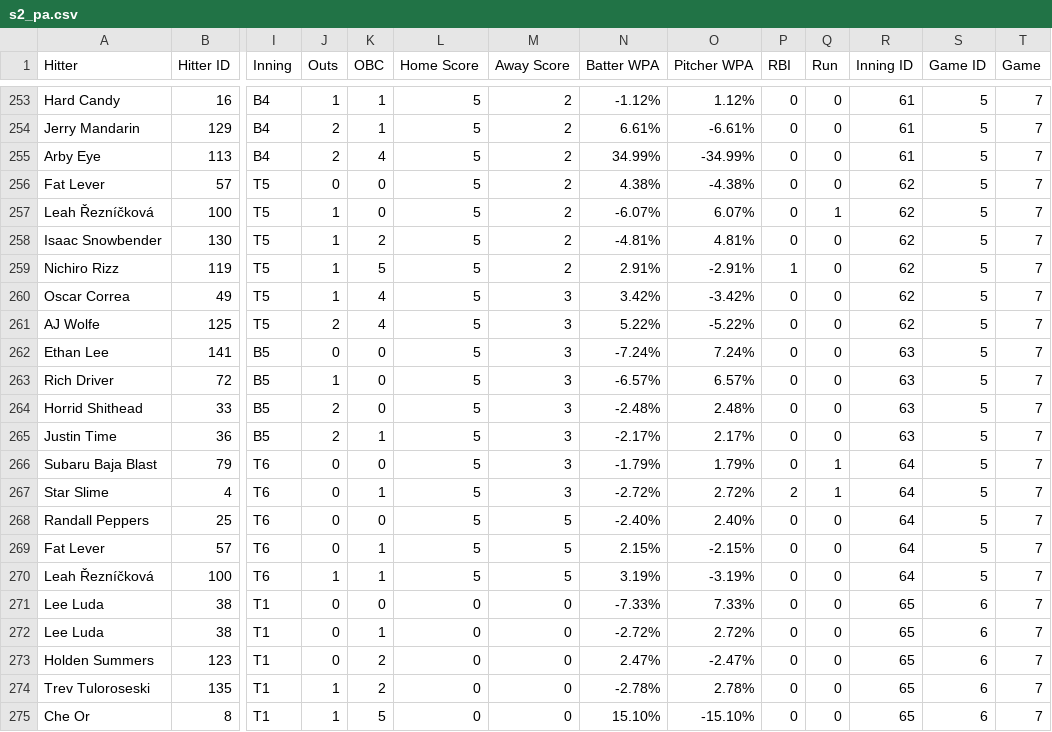
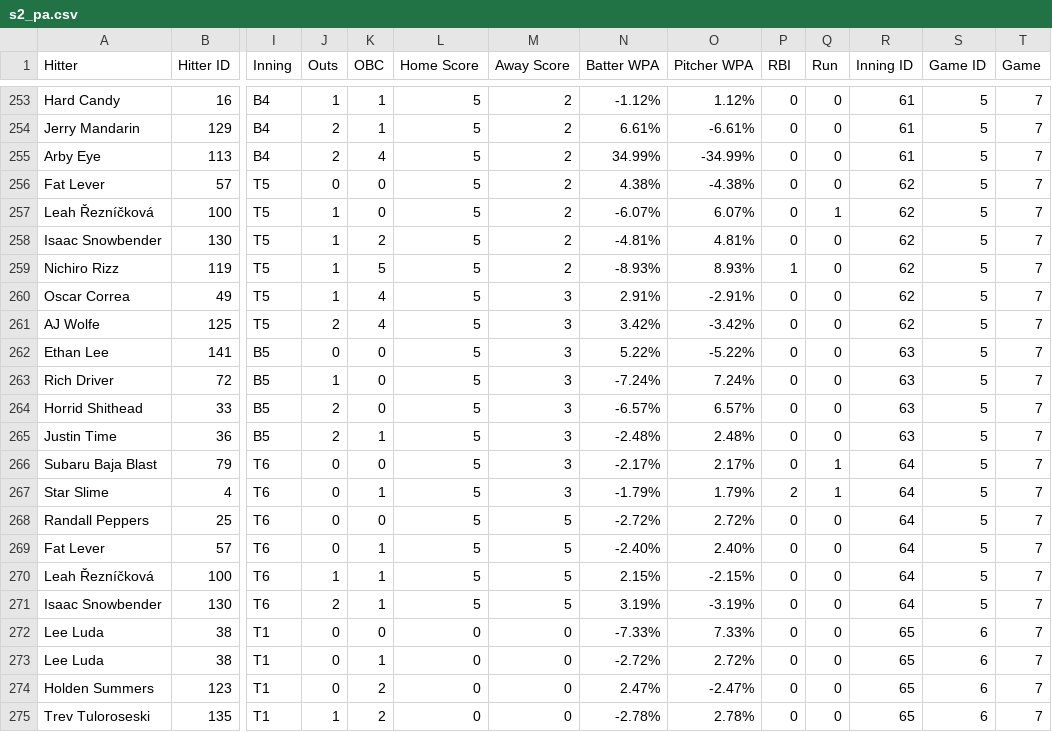
Before and after one commit to nathanc3331/gib-pitch-trend, a CSV file: data/s2_pa.csv, drawn as a sheet; only a part is shown, gaps mark what is left out; the shorter side is filled out with more unchanged rows; rows hold the shown columns only; the diff names each change by its address in the sheet, - before the commit and + after, or states it on an @@ line.

```diff
--- a/data/s2_pa.csv
+++ b/data/s2_pa.csv
-N259 (Batter WPA): 2.91%
+N259 (Batter WPA): -8.93%
-O259 (Pitcher WPA): -2.91%
+O259 (Pitcher WPA): 8.93%
-N260 (Batter WPA): 3.42%
+N260 (Batter WPA): 2.91%
-O260 (Pitcher WPA): -3.42%
+O260 (Pitcher WPA): -2.91%
-N261 (Batter WPA): 5.22%
+N261 (Batter WPA): 3.42%
-O261 (Pitcher WPA): -5.22%
+O261 (Pitcher WPA): -3.42%
-N262 (Batter WPA): -7.24%
+N262 (Batter WPA): 5.22%
-O262 (Pitcher WPA): 7.24%
+O262 (Pitcher WPA): -5.22%
-N263 (Batter WPA): -6.57%
+N263 (Batter WPA): -7.24%
-O263 (Pitcher WPA): 6.57%
+O263 (Pitcher WPA): 7.24%
-N264 (Batter WPA): -2.48%
+N264 (Batter WPA): -6.57%
-O264 (Pitcher WPA): 2.48%
+O264 (Pitcher WPA): 6.57%
-N265 (Batter WPA): -2.17%
+N265 (Batter WPA): -2.48%
-O265 (Pitcher WPA): 2.17%
+O265 (Pitcher WPA): 2.48%
-N266 (Batter WPA): -1.79%
+N266 (Batter WPA): -2.17%
-O266 (Pitcher WPA): 1.79%
+O266 (Pitcher WPA): 2.17%
-N267 (Batter WPA): -2.72%
+N267 (Batter WPA): -1.79%
-O267 (Pitcher WPA): 2.72%
+O267 (Pitcher WPA): 1.79%
-N268 (Batter WPA): -2.40%
+N268 (Batter WPA): -2.72%
-O268 (Pitcher WPA): 2.40%
+O268 (Pitcher WPA): 2.72%
-N269 (Batter WPA): 2.15%
+N269 (Batter WPA): -2.40%
-O269 (Pitcher WPA): -2.15%
+O269 (Pitcher WPA): 2.40%
-N270 (Batter WPA): 3.19%
+N270 (Batter WPA): 2.15%
-O270 (Pitcher WPA): -3.19%
+O270 (Pitcher WPA): -2.15%
+row 271: Isaac Snowbender | 130 | T6 | 2 | 1 | 5 | 5 | 3.19% | -3.19% | 0 | 0 | 64 | 5 | 7
```
Also changed, not shown: 1 other file.
